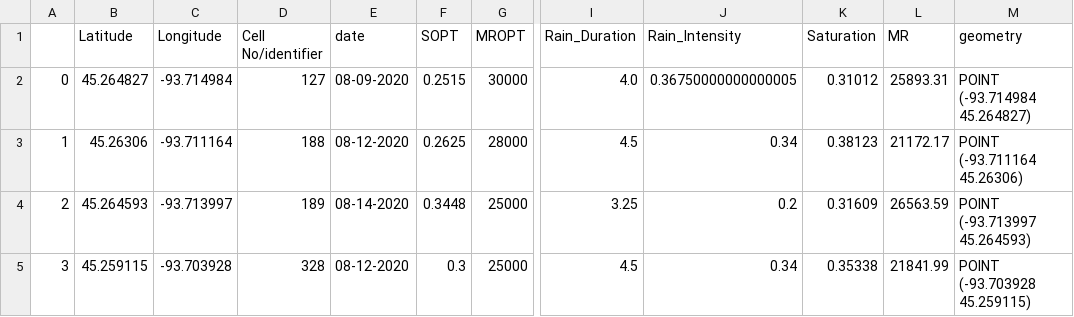
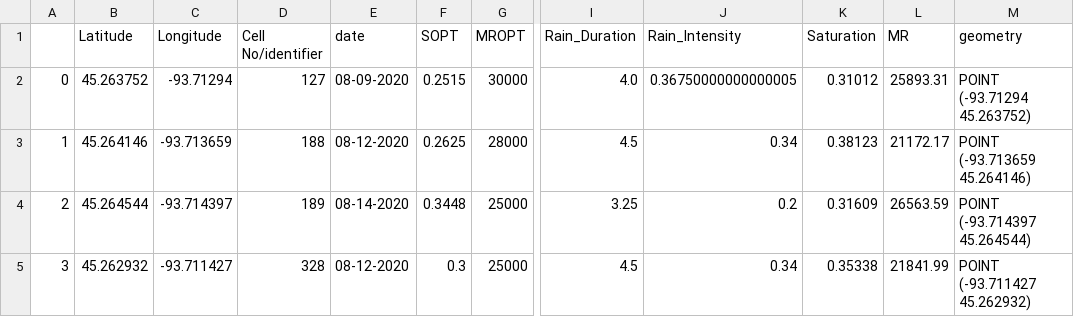
Before and after one commit to sourav164/Freeze_thaw_GIS, a CSV file: output.csv, drawn as a sheet; only a part is shown, gaps mark what is left out; the diff names each change by its address in the sheet, - before the commit and + after, or states it on an @@ line.

Commit message:
new shapefile and outputs

```diff
--- a/output.csv
+++ b/output.csv
-B2 (Latitude): 45.264827
+B2 (Latitude): 45.263752
-C2 (Longitude): -93.714984
+C2 (Longitude): -93.71294
-M2 (geometry): POINT (-93.714984 45.264827)
+M2 (geometry): POINT (-93.71294 45.263752)
-B3 (Latitude): 45.26306
+B3 (Latitude): 45.264146
-C3 (Longitude): -93.711164
+C3 (Longitude): -93.713659
-M3 (geometry): POINT (-93.711164 45.26306)
+M3 (geometry): POINT (-93.713659 45.264146)
-B4 (Latitude): 45.264593
+B4 (Latitude): 45.264544
-C4 (Longitude): -93.713997
+C4 (Longitude): -93.714397
-M4 (geometry): POINT (-93.713997 45.264593)
+M4 (geometry): POINT (-93.714397 45.264544)
-B5 (Latitude): 45.259115
+B5 (Latitude): 45.262932
-C5 (Longitude): -93.703928
+C5 (Longitude): -93.711427
-M5 (geometry): POINT (-93.703928 45.259115)
+M5 (geometry): POINT (-93.711427 45.262932)
```
Also changed, not shown: 4 other files.
